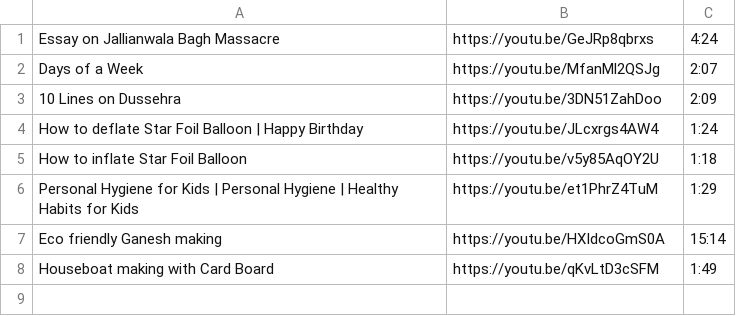
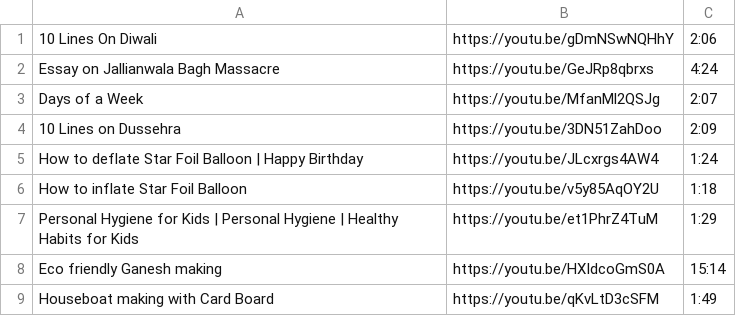
Before and after one commit to RanjitBandaOrganization/all-tools-utilities, a CSV file: OpenYTInVM/HelperFiles/YT_URLs.csv, drawn as a sheet.

```diff
--- a/OpenYTInVM/HelperFiles/YT_URLs.csv
+++ b/OpenYTInVM/HelperFiles/YT_URLs.csv
@@ -1 +1,2 @@
+10 Lines On Diwali,https://youtu.be/gDmNSwNQHhY,2:06
 Essay on Jallianwala Bagh Massacre,https://youtu.be/GeJRp8qbrxs,4:24
```
Also changed, not shown: 1 other file.
